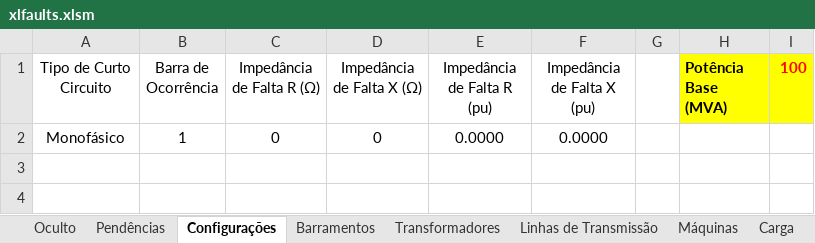
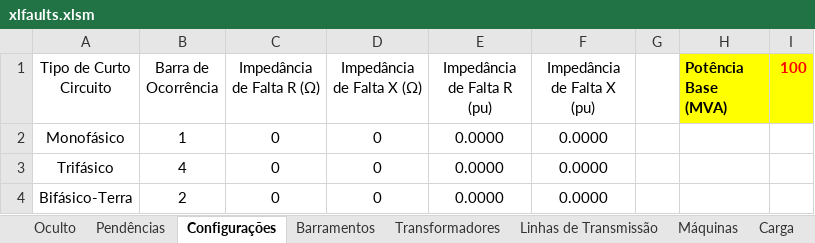
Before and after one commit to muradaniel/xlfaults, an Excel workbook: xlfaults.xlsm, sheet Configurações, drawn as a sheet; values as stored, in another font and other column widths than the file's, no borders; table styles not drawn; the diff names each change by its address in the sheet, - before the commit and + after, or states it on an @@ line.

```diff
--- a/xlfaults.xlsm (sheet Configurações)
+++ b/xlfaults.xlsm (sheet Configurações)
+row 3: Trifásico | 4 | 0 | 0 | 0.0000 | 0.0000
+row 4: Bifásico-Terra | 2 | 0 | 0 | 0.0000 | 0.0000
```
Also changed, not shown: resultados.xlsx, 4 other files.
